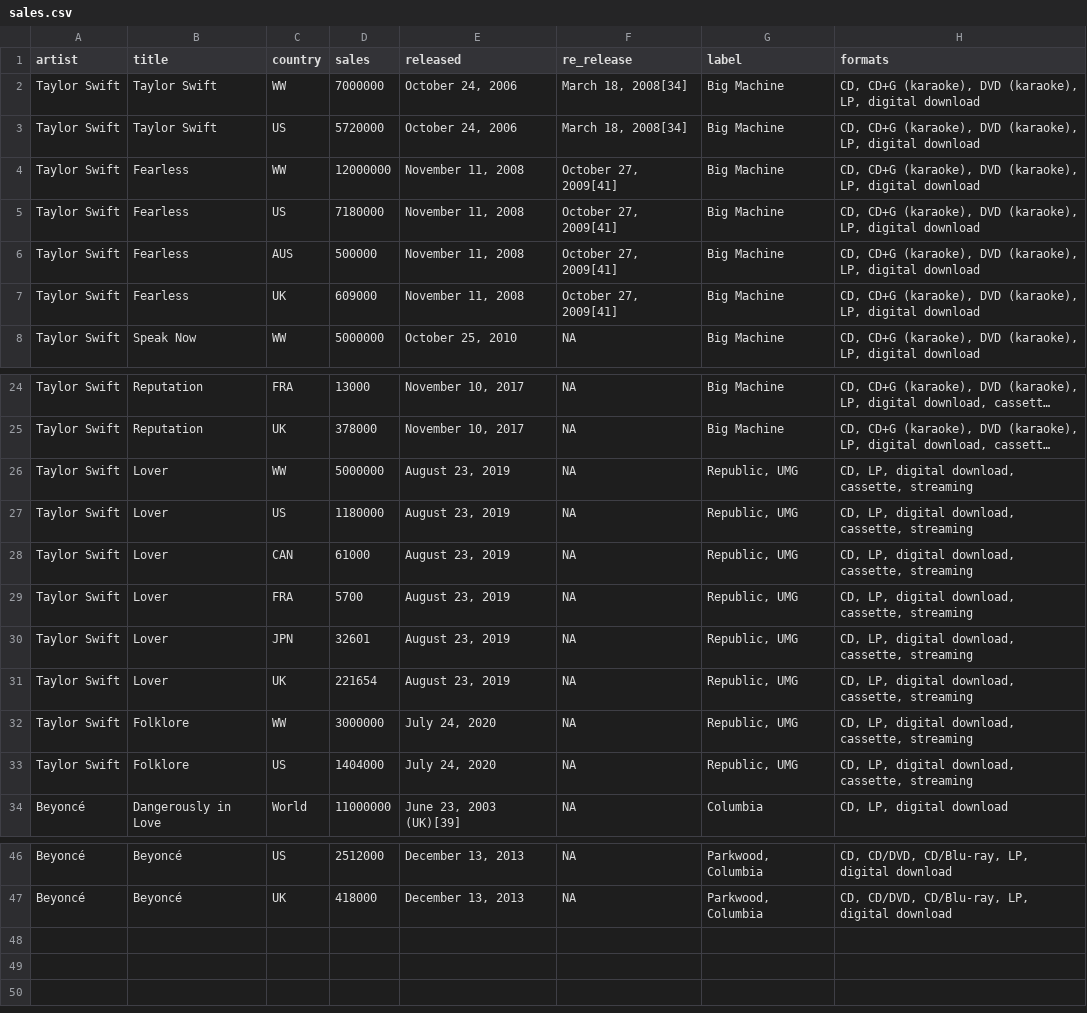
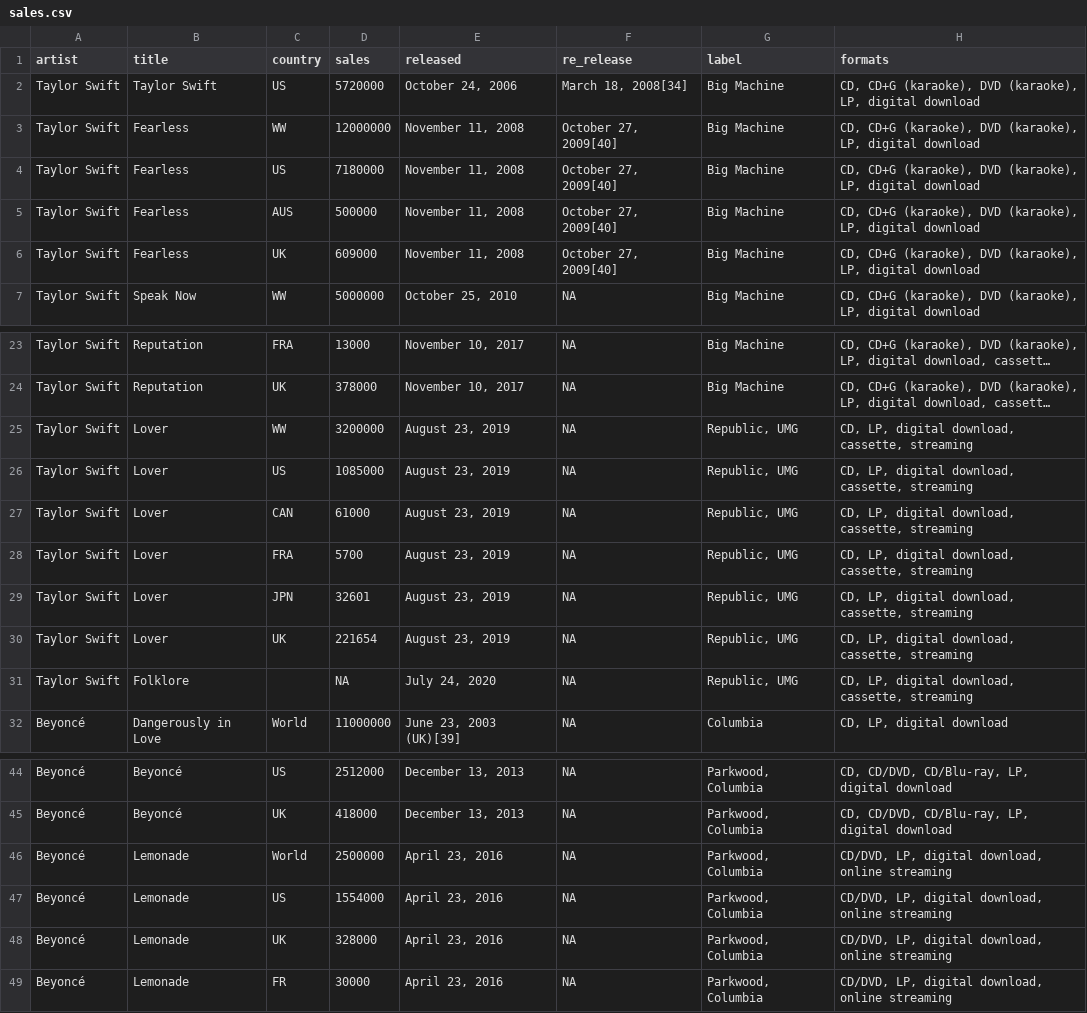
Before and after one commit to ashamuee/tidytuesday, a CSV file: data/2020/2020-09-29/sales.csv, drawn as a sheet; only a part is shown, gaps mark what is left out; long unchanged cells end in …; removed rows and columns are numbered as before the commit, all else as after; the diff names each change by its address in the sheet, - before the commit and + after, or states it on an @@ line.

```diff
--- a/data/2020/2020-09-29/sales.csv
+++ b/data/2020/2020-09-29/sales.csv
-row 2: Taylor Swift | Taylor Swift | WW | 7000000 | October 24, 2006 | March 18, 2008[34] | Big Machine | CD, CD+G (karaoke), DVD (karaoke), LP, digital download
-F3:F6 (re_release): October 27, 2009[41]
+F3:F6 (re_release): October 27, 2009[40]
-D25 (sales): 5000000
+D25 (sales): 3200000
-D26 (sales): 1180000
+D26 (sales): 1085000
-C31 (country): WW
+C31 (country): (empty)
-D31 (sales): 3000000
+D31 (sales): NA
-row 33: Taylor Swift | Folklore | US | 1404000 | July 24, 2020 | NA | Republic, UMG | CD, LP, digital download, cassette, streaming
+row 46: Beyoncé | Lemonade | World | 2500000 | April 23, 2016 | NA | Parkwood, Columbia | CD/DVD, LP, digital download, online streaming
+row 47: Beyoncé | Lemonade | US | 1554000 | April 23, 2016 | NA | Parkwood, Columbia | CD/DVD, LP, digital download, online streaming
+row 48: Beyoncé | Lemonade | UK | 328000 | April 23, 2016 | NA | Parkwood, Columbia | CD/DVD, LP, digital download, online streaming
+row 49: Beyoncé | Lemonade | FR | 30000 | April 23, 2016 | NA | Parkwood, Columbia | CD/DVD, LP, digital download, online streaming
```
Also changed, not shown: data/2020/2020-09-29/charts.csv.
